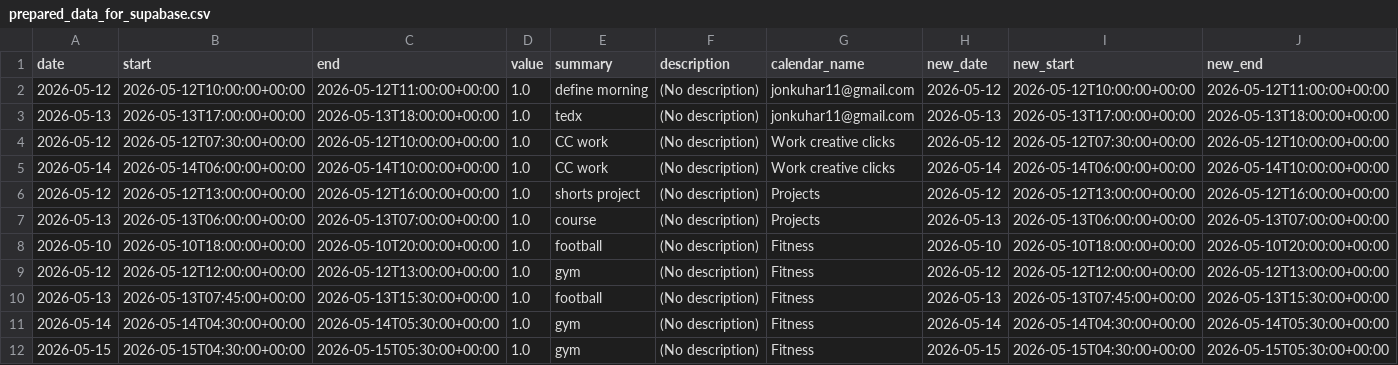
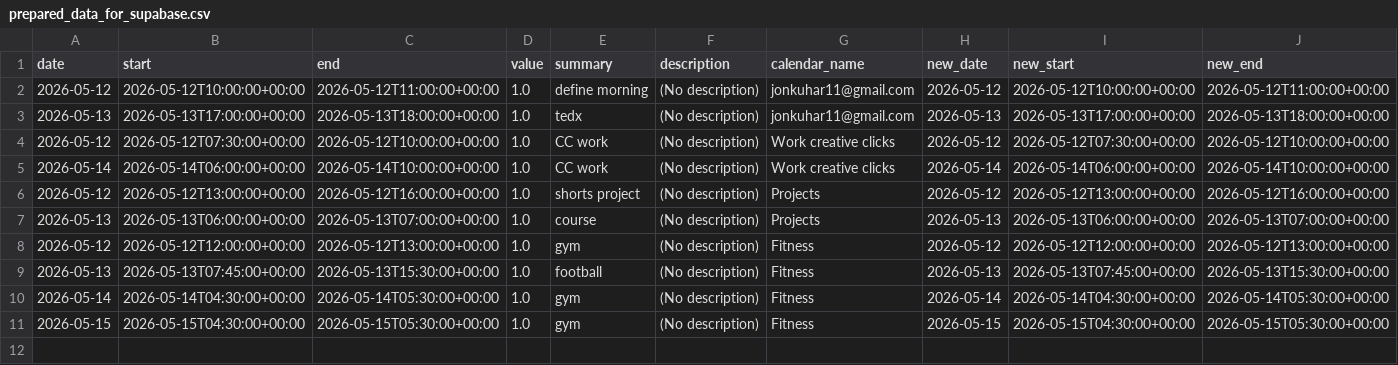
Before and after one commit to hajkuron/notion-githubchart, a CSV file: data/prepared_data_for_supabase.csv, drawn as a sheet; only a part is shown; rows hold the shown columns only; the diff names each change by its address in the sheet, - before the commit and + after, or states it on an @@ line.

```diff
--- a/data/prepared_data_for_supabase.csv
+++ b/data/prepared_data_for_supabase.csv
-row 8: 2026-05-10 | 2026-05-10T18:00:00+00:00 | 2026-05-10T20:00:00+00:00 | 1.0 | football | (No description) | Fitness | 2026-05-10 | 2026-05-10T18:00:00+00:00 | 2026-05-10T20:00:00+00:00
```
Also changed, not shown: 1 other file.
